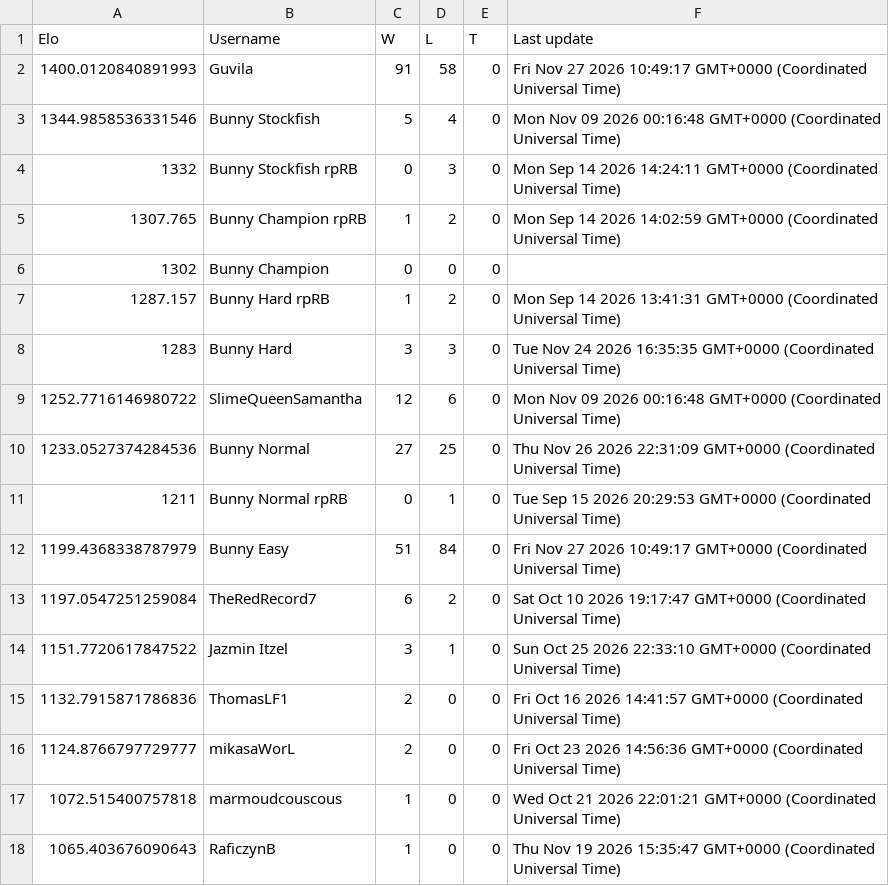
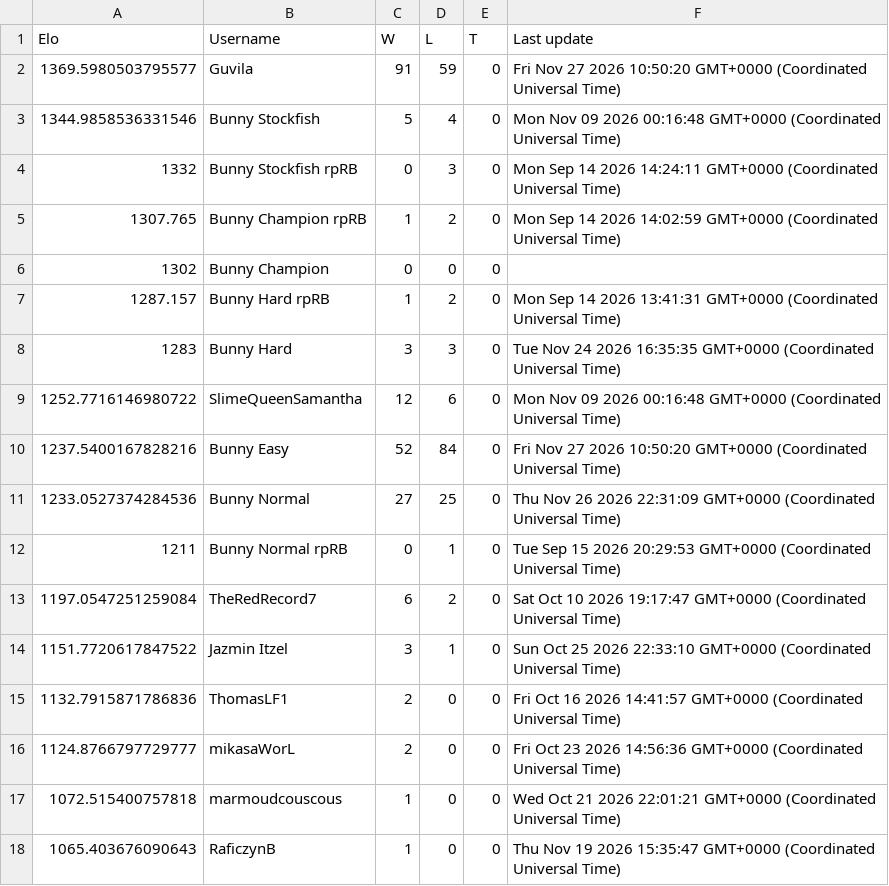
Before and after one commit to Proudkiller0015/velvet-bunny-showdown, a TSV file: data/ladders/gen9rprandombattle.tsv, drawn as a sheet; only a part is shown.

Commit message:
Ladder: gen9rprandombattle [skip render]

```diff
--- a/data/ladders/gen9rprandombattle.tsv
+++ b/data/ladders/gen9rprandombattle.tsv
@@ -1,3 +1,3 @@
 Elo	Username	W	L	T	Last update
-1400.0120840891993	Guvila	91	58	0	Fri Nov 27 2026 10:49:17 GMT+0000 (Coordinated Universal Time)
+1369.5980503795577	Guvila	91	59	0	Fri Nov 27 2026 10:50:20 GMT+0000 (Coordinated Universal Time)
 1344.9858536331546	Bunny Stockfish	5	4	0	Mon Nov 09 2026 00:16:48 GMT+0000 (Coordinated Universal Time)
@@ -9,5 +9,5 @@ Elo	Username	W	L	T	Last update
 1252.7716146980722	SlimeQueenSamantha	12	6	0	Mon Nov 09 2026 00:16:48 GMT+0000 (Coordinated Universal Time)
+1237.5400167828216	Bunny Easy	52	84	0	Fri Nov 27 2026 10:50:20 GMT+0000 (Coordinated Universal Time)
 1233.0527374284536	Bunny Normal	27	25	0	Thu Nov 26 2026 22:31:09 GMT+0000 (Coordinated Universal Time)
 1211	Bunny Normal rpRB	0	1	0	Tue Sep 15 2026 20:29:53 GMT+0000 (Coordinated Universal Time)
-1199.4368338787979	Bunny Easy	51	84	0	Fri Nov 27 2026 10:49:17 GMT+0000 (Coordinated Universal Time)
 1197.0547251259084	TheRedRecord7	6	2	0	Sat Oct 10 2026 19:17:47 GMT+0000 (Coordinated Universal Time)
```
